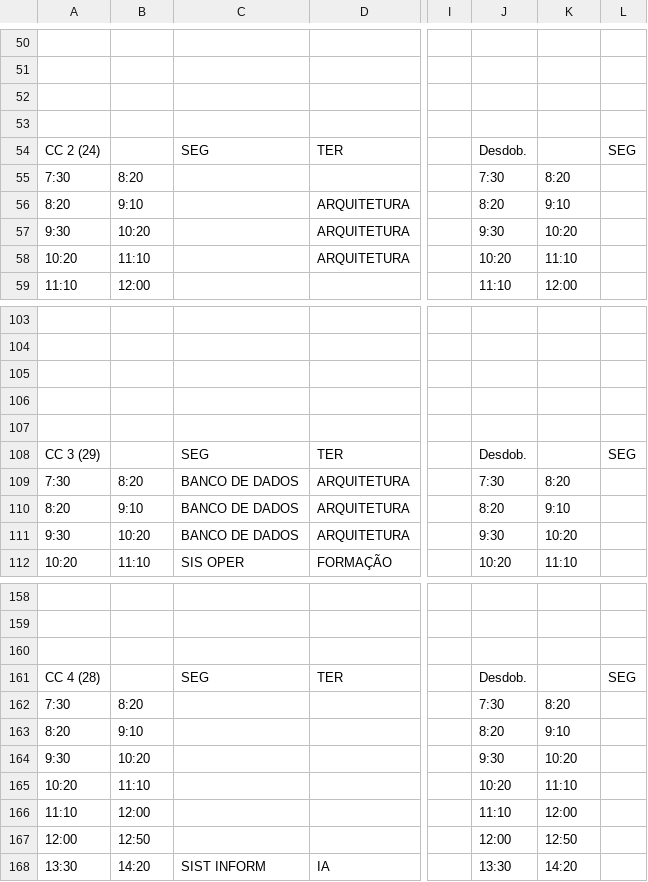
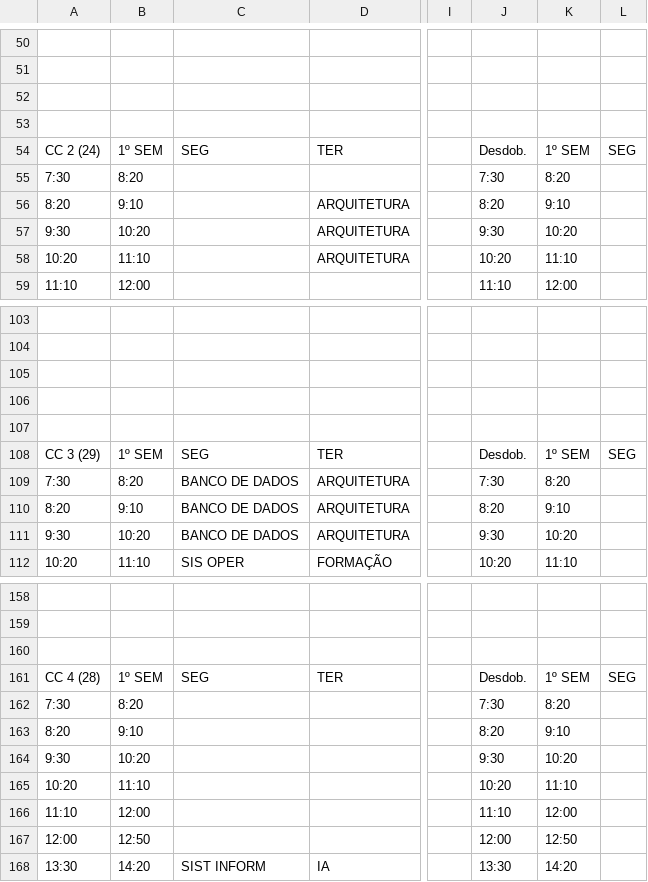
Before and after one commit to jem444/sgsa, a CSV file: SASA/src/ia/teste/HORARIO_DE_AULAS_IA.csv, drawn as a sheet; only a part is shown, gaps mark what is left out; the diff names each change by its address in the sheet, - before the commit and + after, or states it on an @@ line.

Commit message:
Arquivo dos horarios da turma, atualizado.

```diff
--- a/SASA/src/ia/teste/HORARIO_DE_AULAS_IA.csv
+++ b/SASA/src/ia/teste/HORARIO_DE_AULAS_IA.csv
-B54: (empty)
+B54: 1º SEM
-K54: (empty)
+K54: 1º SEM
-B108: (empty)
+B108: 1º SEM
-K108: (empty)
+K108: 1º SEM
-B161: (empty)
+B161: 1º SEM
-K161: (empty)
+K161: 1º SEM
```
